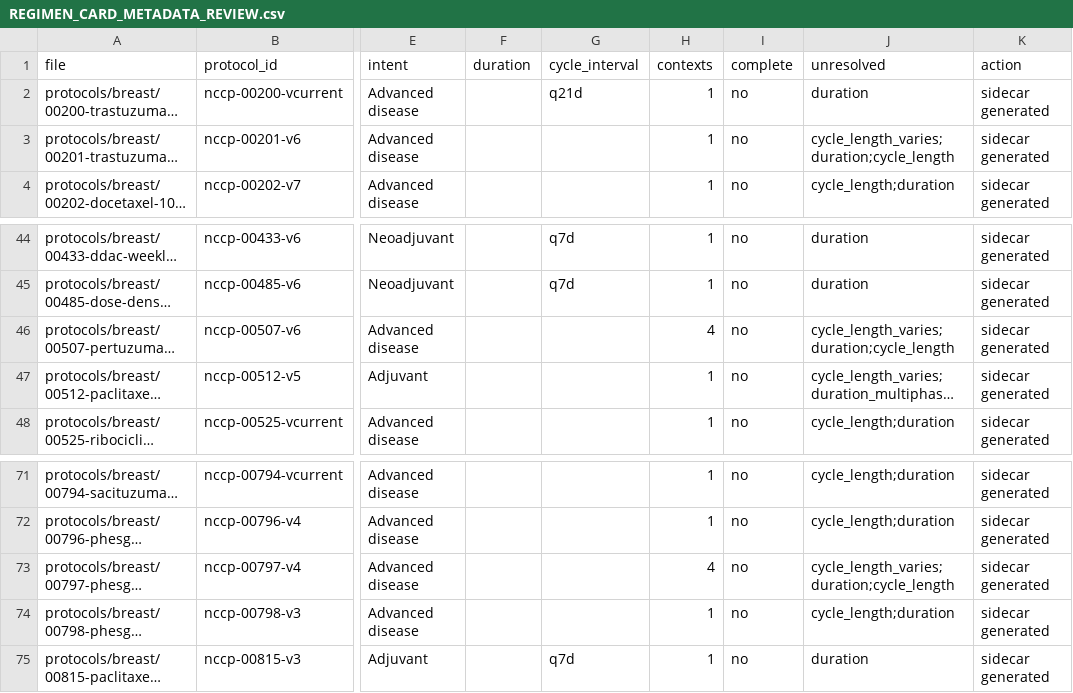
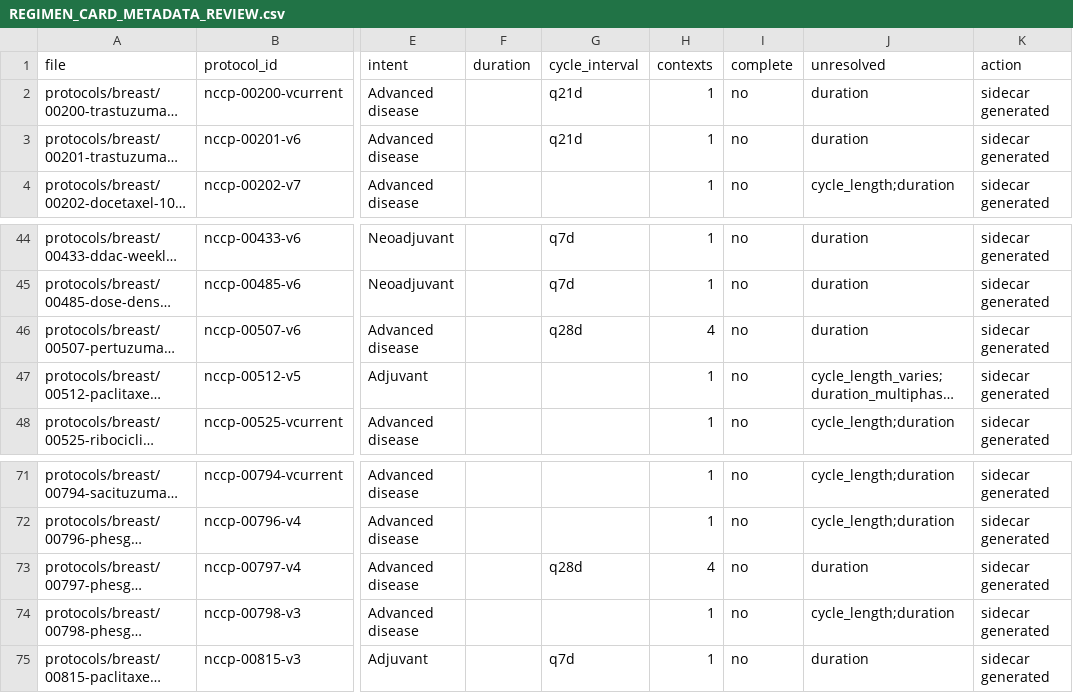
Before and after one commit to pobchina-boop/Sactcheck, a CSV file: REGIMEN_CARD_METADATA_REVIEW.csv, drawn as a sheet; only a part is shown, gaps mark what is left out; long unchanged cells end in …; the diff covers the shown part only; the diff names each change by its address in the sheet, - before the commit and + after, or states it on an @@ line.

```diff
--- a/REGIMEN_CARD_METADATA_REVIEW.csv
+++ b/REGIMEN_CARD_METADATA_REVIEW.csv
-G3 (cycle_interval): (empty)
+G3 (cycle_interval): q21d
-J3 (unresolved): cycle_length_varies;duration;cycle_length
+J3 (unresolved): duration
-G46 (cycle_interval): (empty)
+G46 (cycle_interval): q28d
-J46 (unresolved): cycle_length_varies;duration;cycle_length
+J46 (unresolved): duration
-G73 (cycle_interval): (empty)
+G73 (cycle_interval): q28d
-J73 (unresolved): cycle_length_varies;duration;cycle_length
+J73 (unresolved): duration
```
Also changed, not shown: 37 edited cells elsewhere in this file, 49 other files.
